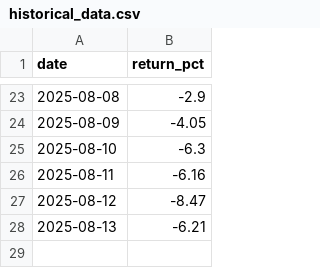
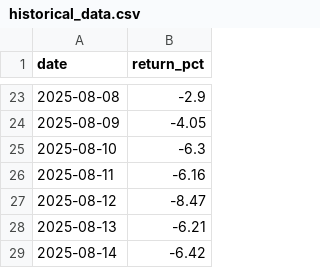
Before and after one commit to tomas-ravalli/automated-crypto-brief, a CSV file: data/historical_data.csv, drawn as a sheet; only a part is shown, gaps mark what is left out; the diff names each change by its address in the sheet, - before the commit and + after, or states it on an @@ line.

```diff
--- a/data/historical_data.csv
+++ b/data/historical_data.csv
+row 29: 2025-08-14 | -6.42
```
Also changed, not shown: 1 other file.
